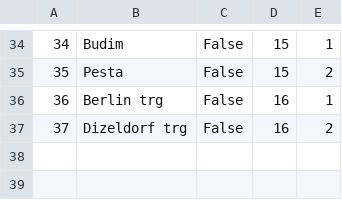
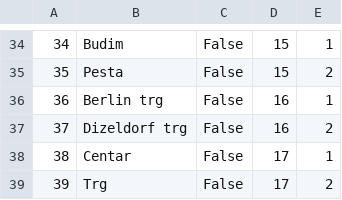
Before and after one commit to banja001/Alt-F4, a CSV file: booking/booking/Resources/Data/checkpoint.csv, drawn as a sheet; only a part is shown, gaps mark what is left out; the diff names each change by its address in the sheet, - before the commit and + after, or states it on an @@ line.

```diff
--- a/booking/booking/Resources/Data/checkpoint.csv
+++ b/booking/booking/Resources/Data/checkpoint.csv
+row 38: 38 | Centar | False | 17 | 1
+row 39: 39 | Trg | False | 17 | 2
```
Also changed, not shown: booking/booking/Resources/Data/simplerequest.csv, booking/booking/Resources/Data/tour.csv, 4 other files.
